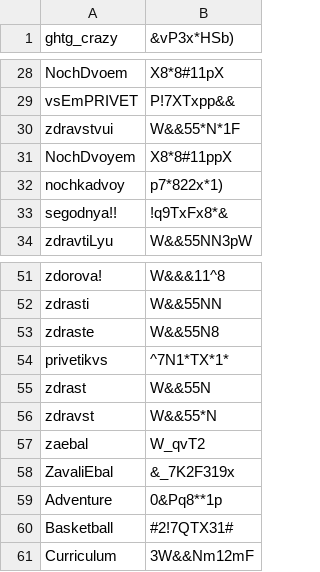
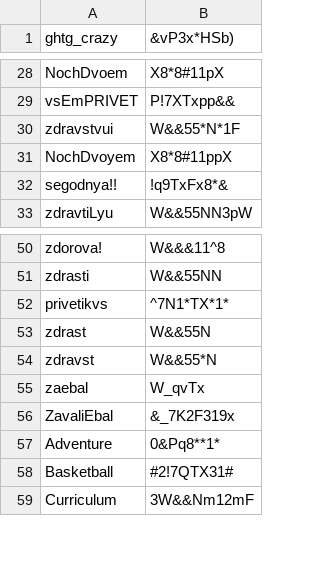
Before and after one commit to ghtg/NN-text-encryption, a CSV file: dataset.csv, drawn as a sheet; only a part is shown, gaps mark what is left out; the diff covers the shown part only.

```diff
--- a/dataset.csv
+++ b/dataset.csv
@@ -31,3 +31,2 @@ zdravstvui,W&&55*N*1F
 NochDvoyem,X8*8#11ppX
-nochkadvoy,p7*822x*1)
 segodnya!!,!q9TxFx8*&
@@ -52,3 +51,2 @@ zdorova!,W&&&11^8
 zdrasti,W&&55NN
-zdraste,W&&55N8
 privetikvs,^7N1*TX*1*
@@ -56,5 +54,5 @@ zdrast,W&&55N
 zdravst,W&&55*N
-zaebal,W_qvT2
+zaebal,W_qvTx
 ZavaliEbal,&_7K2F319x
-Adventure,0&Pq8**1p
+Adventure,0&Pq8**1*
 Basketball,#2!7QTX31#
```
Also changed, not shown: 30 added rows, 2 removed rows and 5 edited cells elsewhere in this file, 5 other files.
